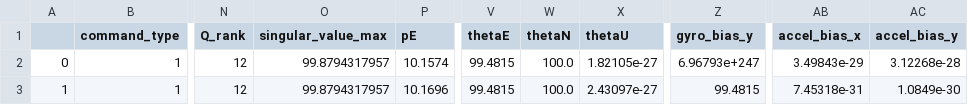
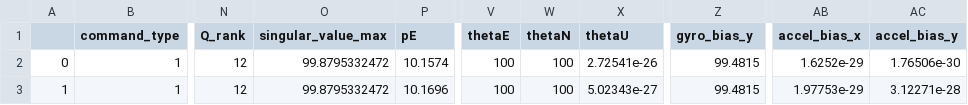
Before and after one commit to AlexGeControl/Sensor-Fusion, a CSV file: workspace/assignments/04-imu-lidar-gnss-fusion/doc/results/observability/static.csv, drawn as a sheet; only a part is shown, gaps mark what is left out; the diff names each change by its address in the sheet, - before the commit and + after, or states it on an @@ line.

```diff
--- a/workspace/assignments/04-imu-lidar-gnss-fusion/doc/results/observability/static.csv
+++ b/workspace/assignments/04-imu-lidar-gnss-fusion/doc/results/observability/static.csv
-O2:O3 (singular_value_max): 99.8794317957
+O2:O3 (singular_value_max): 99.8795332472
-V2:V3 (thetaE): 99.4815
+V2:V3 (thetaE): 100
-W2:W3 (thetaN): 100.0
+W2:W3 (thetaN): 100
-X2 (thetaU): 1.82105e-27
+X2 (thetaU): 2.72541e-26
-Z2 (gyro_bias_y): 6.96793e+247
+Z2 (gyro_bias_y): 99.4815
-AB2 (accel_bias_x): 3.49843e-29
+AB2 (accel_bias_x): 1.6252e-29
-AC2 (accel_bias_y): 3.12268e-28
+AC2 (accel_bias_y): 1.76506e-30
-X3 (thetaU): 2.43097e-27
+X3 (thetaU): 5.02343e-27
-AB3 (accel_bias_x): 7.45318e-31
+AB3 (accel_bias_x): 1.97753e-29
-AC3 (accel_bias_y): 1.0849e-30
+AC3 (accel_bias_y): 3.12271e-28
```
Also changed, not shown: workspace/assignments/04-imu-lidar-gnss-fusion/doc/results/observability/acc.csv, workspace/assignments/04-imu-lidar-gnss-fusion/doc/results/observability/acc_som.csv, 14 other files.
